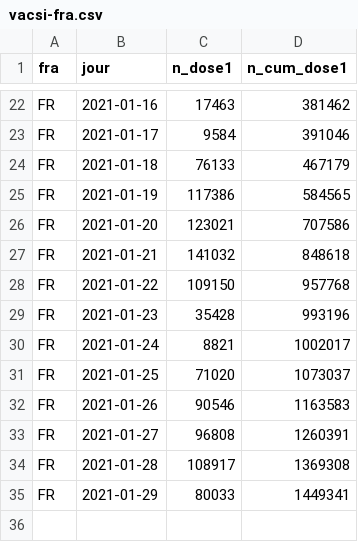
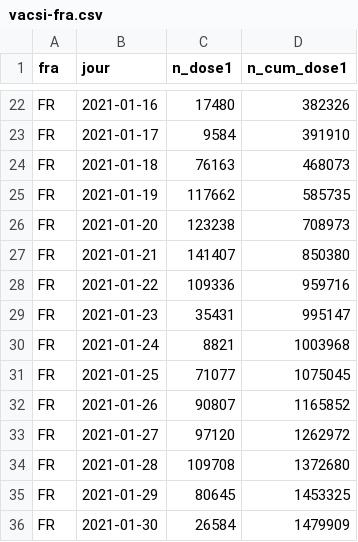
Before and after one commit to rozierguillaume/vaccintracker, a CSV file: data/input/vacsi-fra.csv, drawn as a sheet; only a part is shown, gaps mark what is left out; the diff covers the shown part only; the diff names each change by its address in the sheet, - before the commit and + after, or states it on an @@ line.

```diff
--- a/data/input/vacsi-fra.csv
+++ b/data/input/vacsi-fra.csv
-C22 (n_dose1): 17463
+C22 (n_dose1): 17480
-D22 (n_cum_dose1): 381462
+D22 (n_cum_dose1): 382326
-D23 (n_cum_dose1): 391046
+D23 (n_cum_dose1): 391910
-C24 (n_dose1): 76133
+C24 (n_dose1): 76163
-D24 (n_cum_dose1): 467179
+D24 (n_cum_dose1): 468073
-C25 (n_dose1): 117386
+C25 (n_dose1): 117662
-D25 (n_cum_dose1): 584565
+D25 (n_cum_dose1): 585735
-C26 (n_dose1): 123021
+C26 (n_dose1): 123238
-D26 (n_cum_dose1): 707586
+D26 (n_cum_dose1): 708973
-C27 (n_dose1): 141032
+C27 (n_dose1): 141407
-D27 (n_cum_dose1): 848618
+D27 (n_cum_dose1): 850380
-C28 (n_dose1): 109150
+C28 (n_dose1): 109336
-D28 (n_cum_dose1): 957768
+D28 (n_cum_dose1): 959716
-C29 (n_dose1): 35428
+C29 (n_dose1): 35431
-D29 (n_cum_dose1): 993196
+D29 (n_cum_dose1): 995147
-D30 (n_cum_dose1): 1002017
+D30 (n_cum_dose1): 1003968
-C31 (n_dose1): 71020
+C31 (n_dose1): 71077
-D31 (n_cum_dose1): 1073037
+D31 (n_cum_dose1): 1075045
-C32 (n_dose1): 90546
+C32 (n_dose1): 90807
-D32 (n_cum_dose1): 1163583
+D32 (n_cum_dose1): 1165852
-C33 (n_dose1): 96808
+C33 (n_dose1): 97120
-D33 (n_cum_dose1): 1260391
+D33 (n_cum_dose1): 1262972
-C34 (n_dose1): 108917
+C34 (n_dose1): 109708
-D34 (n_cum_dose1): 1369308
+D34 (n_cum_dose1): 1372680
-C35 (n_dose1): 80033
+C35 (n_dose1): 80645
-D35 (n_cum_dose1): 1449341
+D35 (n_cum_dose1): 1453325
+row 36: FR | 2021-01-30 | 26584 | 1479909
```
Also changed, not shown: 31 edited cells elsewhere in this file, data/input/vacsi-reg.csv, data/input/vacsi-tot-a-fra.csv, 5 other files.
